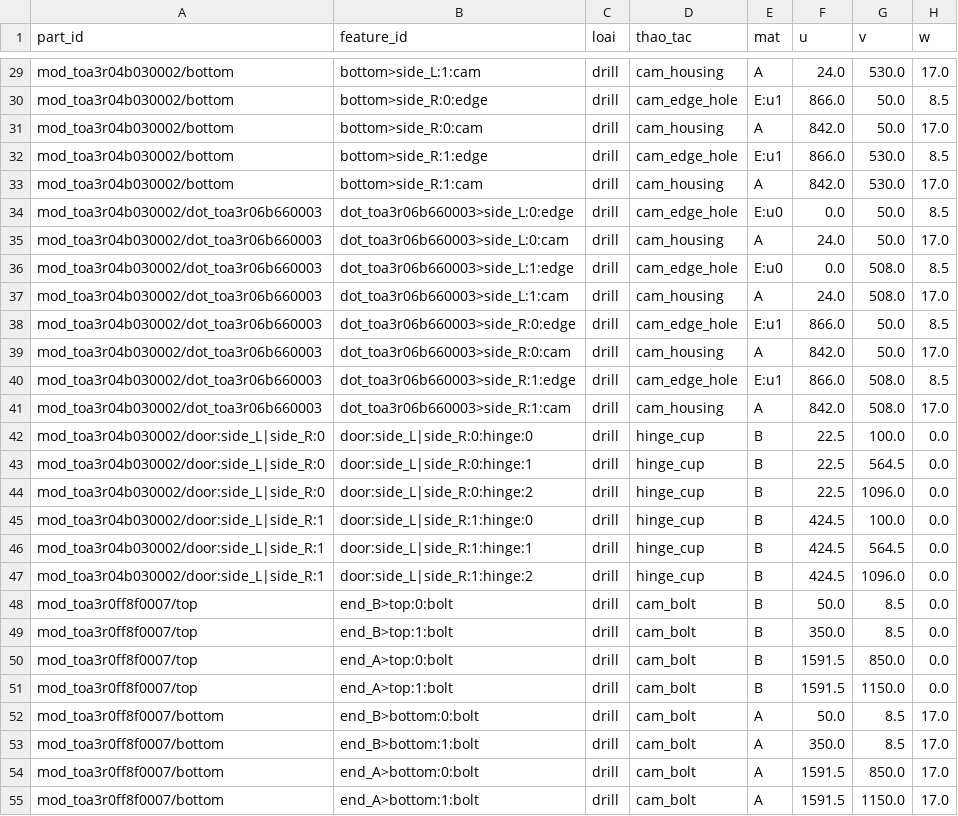
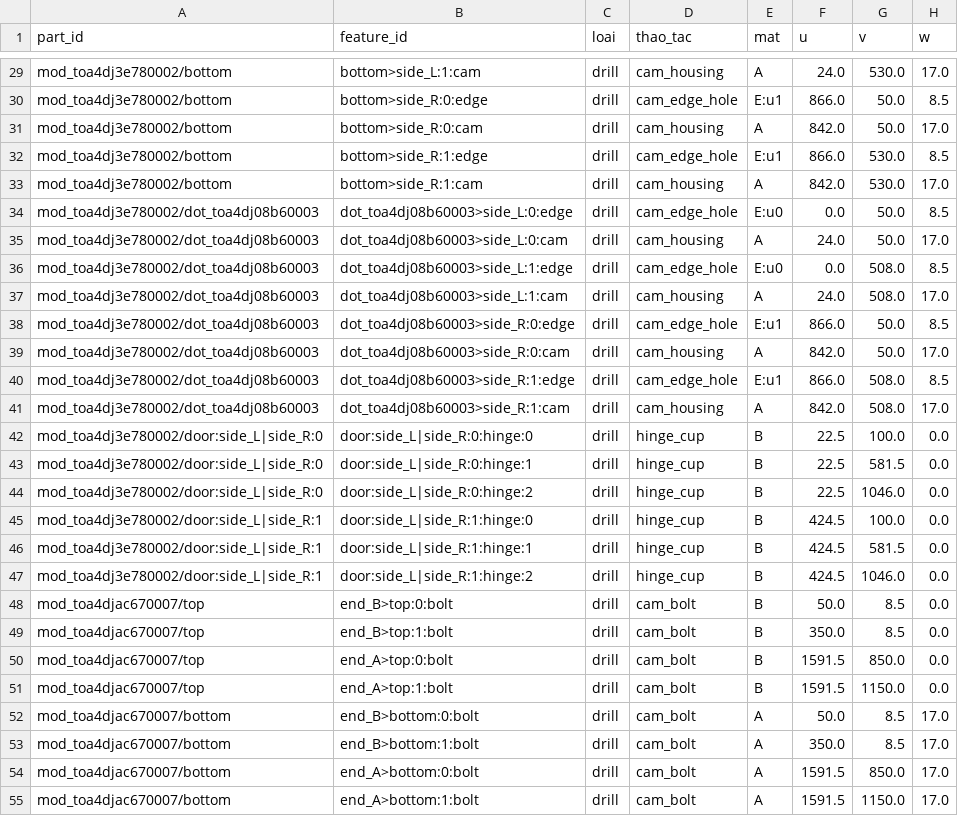
Before and after one commit to hieupanhwwww-cyber/Hieupanhww, a CSV file: docs/abf_samples/ca_kiem_thu_thao_tac.csv, drawn as a sheet; only a part is shown, gaps mark what is left out; the diff covers the shown part only; the diff names each change by its address in the sheet, - before the commit and + after, or states it on an @@ line.

```diff
--- a/docs/abf_samples/ca_kiem_thu_thao_tac.csv
+++ b/docs/abf_samples/ca_kiem_thu_thao_tac.csv
-A29:A33 (part_id): mod_toa3r04b030002/bottom
+A29:A33 (part_id): mod_toa4dj3e780002/bottom
-A34:A41 (part_id): mod_toa3r04b030002/dot_toa3r06b660003
+A34:A41 (part_id): mod_toa4dj3e780002/dot_toa4dj08b60003
-B34 (feature_id): dot_toa3r06b660003>side_L:0:edge
+B34 (feature_id): dot_toa4dj08b60003>side_L:0:edge
-B35 (feature_id): dot_toa3r06b660003>side_L:0:cam
+B35 (feature_id): dot_toa4dj08b60003>side_L:0:cam
-B36 (feature_id): dot_toa3r06b660003>side_L:1:edge
+B36 (feature_id): dot_toa4dj08b60003>side_L:1:edge
-B37 (feature_id): dot_toa3r06b660003>side_L:1:cam
+B37 (feature_id): dot_toa4dj08b60003>side_L:1:cam
-B38 (feature_id): dot_toa3r06b660003>side_R:0:edge
+B38 (feature_id): dot_toa4dj08b60003>side_R:0:edge
-B39 (feature_id): dot_toa3r06b660003>side_R:0:cam
+B39 (feature_id): dot_toa4dj08b60003>side_R:0:cam
-B40 (feature_id): dot_toa3r06b660003>side_R:1:edge
+B40 (feature_id): dot_toa4dj08b60003>side_R:1:edge
-B41 (feature_id): dot_toa3r06b660003>side_R:1:cam
+B41 (feature_id): dot_toa4dj08b60003>side_R:1:cam
-A42:A44 (part_id): mod_toa3r04b030002/door:side_L|side_R:0
+A42:A44 (part_id): mod_toa4dj3e780002/door:side_L|side_R:0
-G43 (v): 564.5
+G43 (v): 581.5
-G44 (v): 1096.0
+G44 (v): 1046.0
-A45:A47 (part_id): mod_toa3r04b030002/door:side_L|side_R:1
+A45:A47 (part_id): mod_toa4dj3e780002/door:side_L|side_R:1
-G46 (v): 564.5
+G46 (v): 581.5
-G47 (v): 1096.0
+G47 (v): 1046.0
-A48:A51 (part_id): mod_toa3r0ff8f0007/top
+A48:A51 (part_id): mod_toa4djac670007/top
-A52:A55 (part_id): mod_toa3r0ff8f0007/bottom
+A52:A55 (part_id): mod_toa4djac670007/bottom
```
Also changed, not shown: 61 edited cells elsewhere in this file, docs/abf_samples/ca_kiem_thu_chi_tiet.csv, 22 other files.
